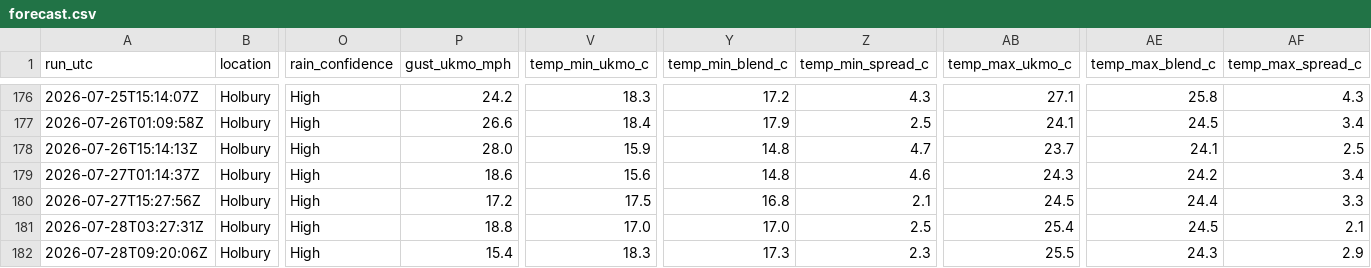
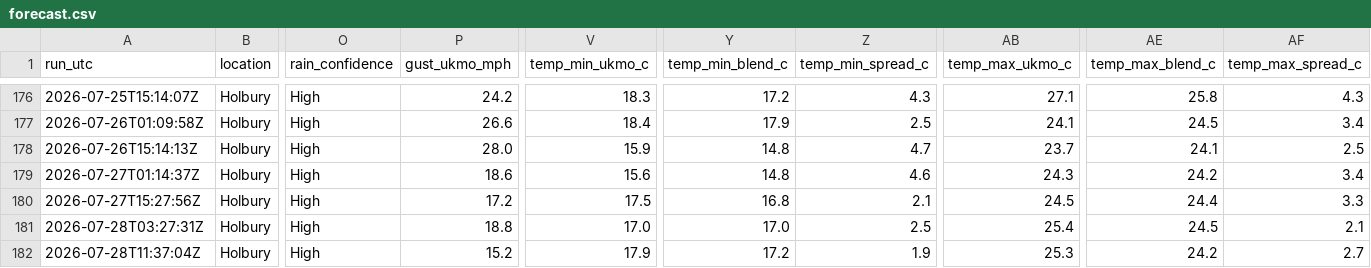
Before and after one commit to alivebe-a11y/weat, a CSV file: data/forecast.csv, drawn as a sheet; only a part is shown, gaps mark what is left out; the diff names each change by its address in the sheet, - before the commit and + after, or states it on an @@ line.

```diff
--- a/data/forecast.csv
+++ b/data/forecast.csv
-A182 (run_utc): 2026-07-28T09:20:06Z
+A182 (run_utc): 2026-07-28T11:37:04Z
-P182 (gust_ukmo_mph): 15.4
+P182 (gust_ukmo_mph): 15.2
-V182 (temp_min_ukmo_c): 18.3
+V182 (temp_min_ukmo_c): 17.9
-Y182 (temp_min_blend_c): 17.3
+Y182 (temp_min_blend_c): 17.2
-Z182 (temp_min_spread_c): 2.3
+Z182 (temp_min_spread_c): 1.9
-AB182 (temp_max_ukmo_c): 25.5
+AB182 (temp_max_ukmo_c): 25.3
-AE182 (temp_max_blend_c): 24.3
+AE182 (temp_max_blend_c): 24.2
-AF182 (temp_max_spread_c): 2.9
+AF182 (temp_max_spread_c): 2.7
```
